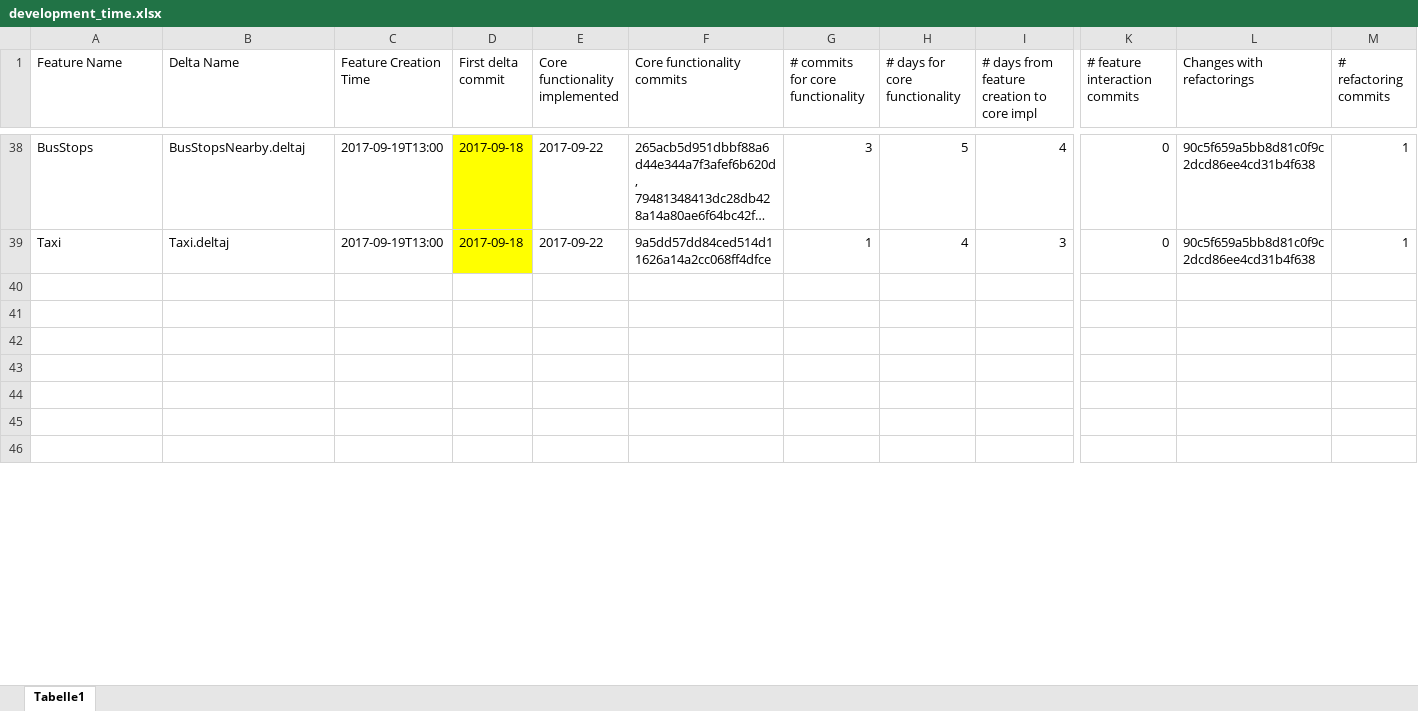
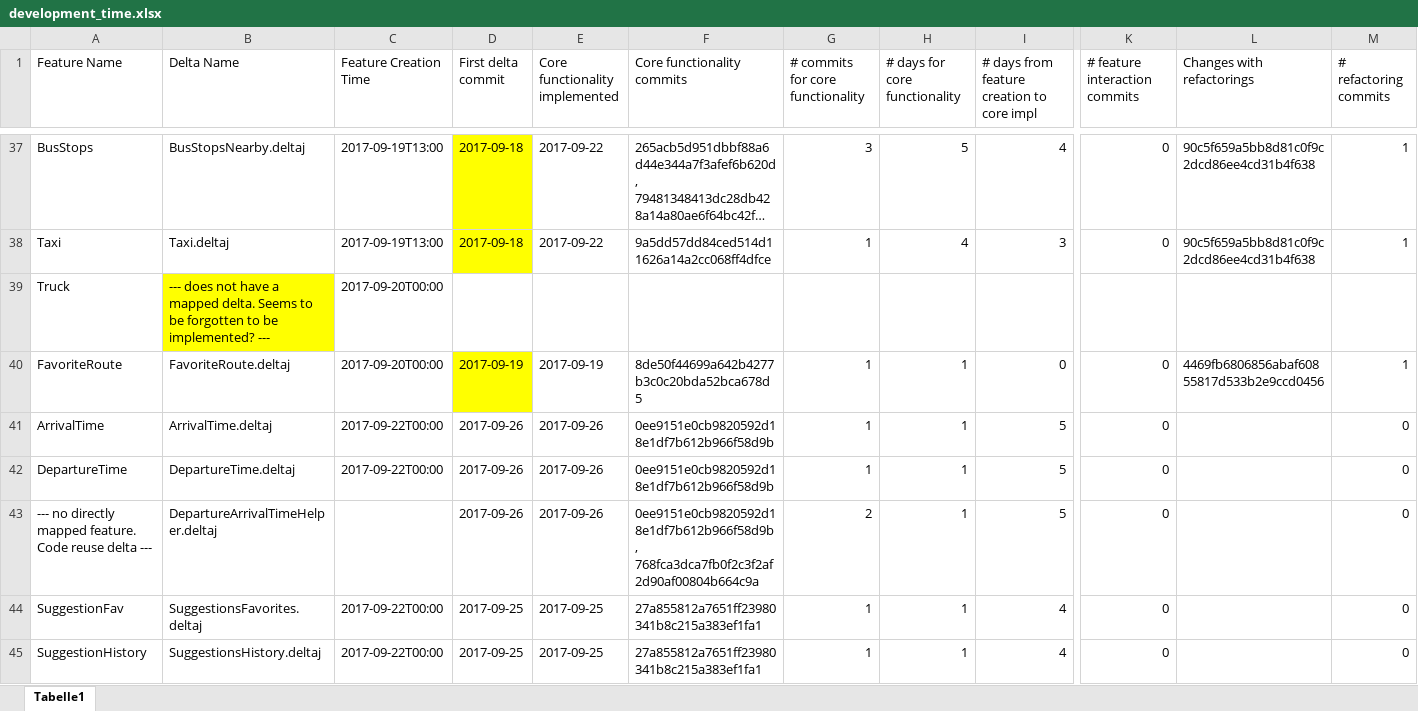
Before and after one commit to TUBS-ISF/NaviSPL, an Excel workbook: statistics/development_time.xlsx, sheet Tabelle1, drawn as a sheet; only a part is shown, gaps mark what is left out; long unchanged cells end in …; values as stored, in another font and other column widths than the file's, no borders; addresses are those after the commit; rows hold the shown columns only; the diff covers the shown part only; the diff names each change by its address in the sheet, - before the commit and + after, or states it on an @@ line.

Commit message:
all delta commit statistics extracted

```diff
--- a/statistics/development_time.xlsx (sheet Tabelle1)
+++ b/statistics/development_time.xlsx (sheet Tabelle1)
-row 39: (empty)
+row 39: Truck | --- does not have a mapped delta. Seems to be forgotten to be implemented? --- | 2017-09-20T00:00
-B39 fill: none
+B39 fill: #FFFF00
-row 40: (empty)
+row 40: FavoriteRoute | FavoriteRoute.deltaj | 2017-09-20T00:00 | 2017-09-19 | 2017-09-19 | 8de50f44699a642b4277b3c0c20bda52bca678d5 | 1 | 1 | 0 | 0 | 4469fb6806856abaf60855817d533b2e9ccd0456 | 1
-D40 fill: none
+D40 fill: #FFFF00
-row 41: (empty)
+row 41: ArrivalTime | ArrivalTime.deltaj | 2017-09-22T00:00 | 2017-09-26 | 2017-09-26 | 0ee9151e0cb9820592d18e1df7b612b966f58d9b | 1 | 1 | 5 | 0 |  | 0
-row 42: (empty)
+row 42: DepartureTime | DepartureTime.deltaj | 2017-09-22T00:00 | 2017-09-26 | 2017-09-26 | 0ee9151e0cb9820592d18e1df7b612b966f58d9b | 1 | 1 | 5 | 0 |  | 0
-row 43: (empty)
+row 43: --- no directly mapped feature. Code reuse delta --- | DepartureArrivalTimeHelper.deltaj |  | 2017-09-26 | 2017-09-26 | 0ee9151e0cb9820592d18e1df7b612b966f58d9b , 768fca3dca7fb0f2c3f2af2d90af00804b664c9a | 2 | 1 | 5 | 0 |  | 0
-row 44: (empty)
+row 44: SuggestionFav | SuggestionsFavorites.deltaj | 2017-09-22T00:00 | 2017-09-25 | 2017-09-25 | 27a855812a7651ff23980341b8c215a383ef1fa1 | 1 | 1 | 4 | 0 |  | 0
-row 45: (empty)
+row 45: SuggestionHistory | SuggestionsHistory.deltaj | 2017-09-22T00:00 | 2017-09-25 | 2017-09-25 | 27a855812a7651ff23980341b8c215a383ef1fa1 | 1 | 1 | 4 | 0 |  | 0
```
Also changed, not shown: 4 added rows, 1 removed row, 20 edited cells and cell formats elsewhere in this sheet.
